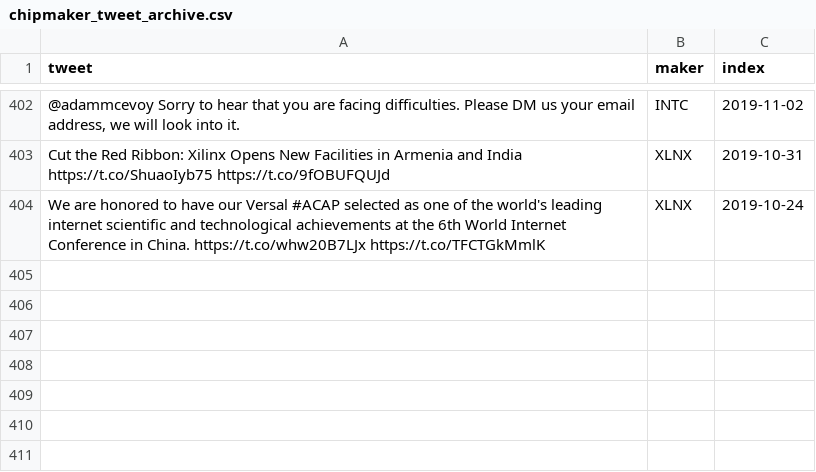
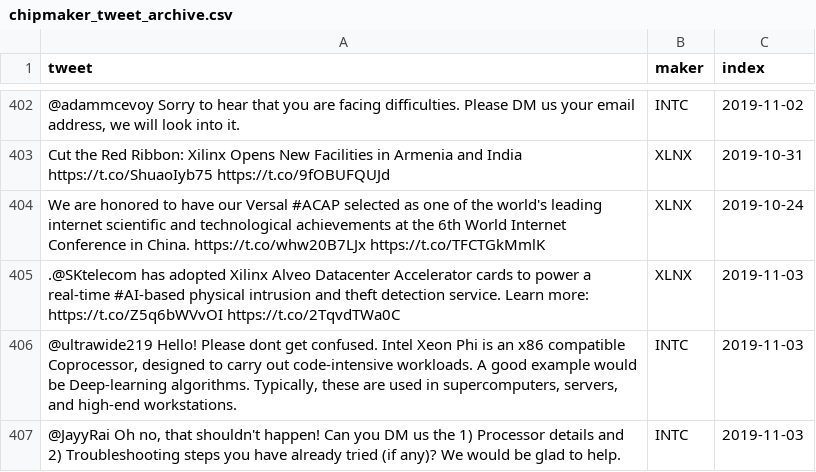
Before and after one commit to freedomtowin/algo-trading, a CSV file: data/chipmaker_tweet_archive.csv, drawn as a sheet; only a part is shown, gaps mark what is left out; the diff names each change by its address in the sheet, - before the commit and + after, or states it on an @@ line.

Commit message:
push tweets

```diff
--- a/data/chipmaker_tweet_archive.csv
+++ b/data/chipmaker_tweet_archive.csv
+row 405: .@SKtelecom has adopted Xilinx Alveo Datacenter Accelerator cards to power a real-time #AI-based physical intrusion and theft detection service. Learn more: https://t.co/Z5q6bWVvOI https://t.co/2TqvdTWa0C | XLNX | 2019-11-03
+row 406: @ultrawide219 Hello! Please dont get confused. Intel Xeon Phi is an x86 compatible Coprocessor, designed to carry out code-intensive workloads. A good example would be Deep-learning algorithms. Typically, these are used in supercomputers, servers, and high-end workstations. | INTC | 2019-11-03
+row 407: @JayyRai Oh no, that shouldn't happen! Can you DM us the 1) Processor details and 2) Troubleshooting steps you have already tried (if any)? We would be glad to help. | INTC | 2019-11-03
```
